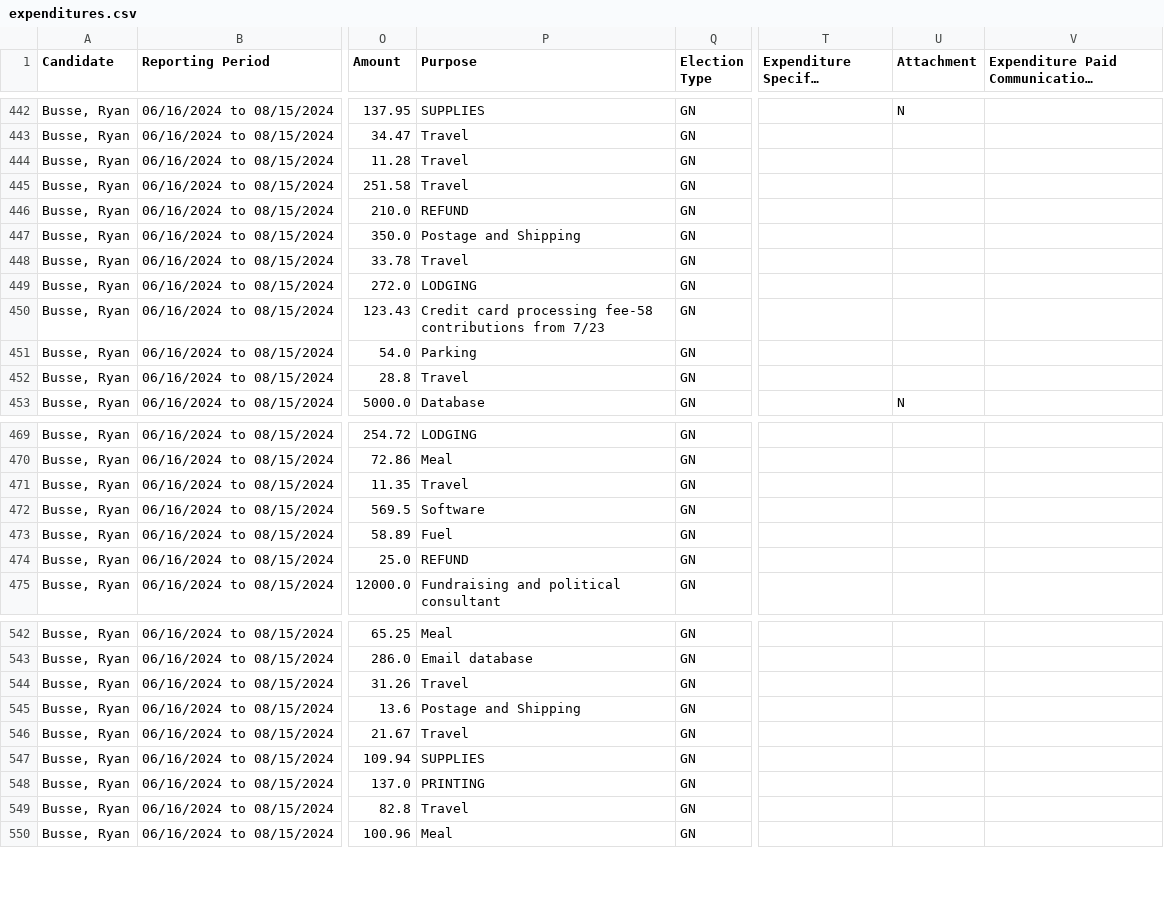
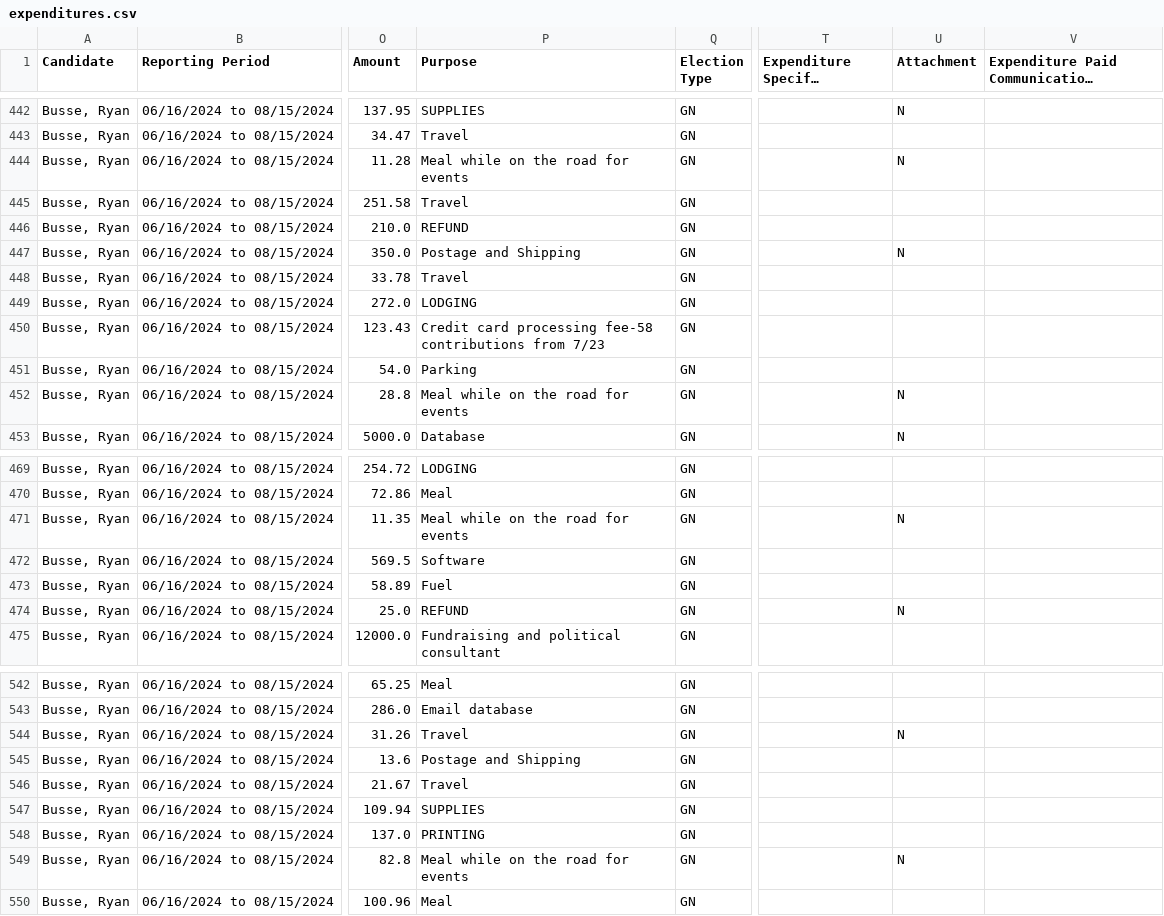
Before and after one commit to eidietrich/cers-interaface, a CSV file: cleaned/2024/gov/expenditures.csv, drawn as a sheet; only a part is shown, gaps mark what is left out; long unchanged cells end in …; the diff covers the shown part only; the diff names each change by its address in the sheet, - before the commit and + after, or states it on an @@ line.

```diff
--- a/cleaned/2024/gov/expenditures.csv
+++ b/cleaned/2024/gov/expenditures.csv
-P444 (Purpose): Travel
+P444 (Purpose): Meal while on the road for events
-U444 (Attachment): (empty)
+U444 (Attachment): N
-U447 (Attachment): (empty)
+U447 (Attachment): N
-P452 (Purpose): Travel
+P452 (Purpose): Meal while on the road for events
-U452 (Attachment): (empty)
+U452 (Attachment): N
-P471 (Purpose): Travel
+P471 (Purpose): Meal while on the road for events
-U471 (Attachment): (empty)
+U471 (Attachment): N
-U474 (Attachment): (empty)
+U474 (Attachment): N
-U544 (Attachment): (empty)
+U544 (Attachment): N
-P549 (Purpose): Travel
+P549 (Purpose): Meal while on the road for events
-U549 (Attachment): (empty)
+U549 (Attachment): N
```
Also changed, not shown: 1 added row and 28 edited cells elsewhere in this file, cleaned/2024/ag/contributions.csv, cleaned/2024/auditor/contributions.csv, 23 other files.
